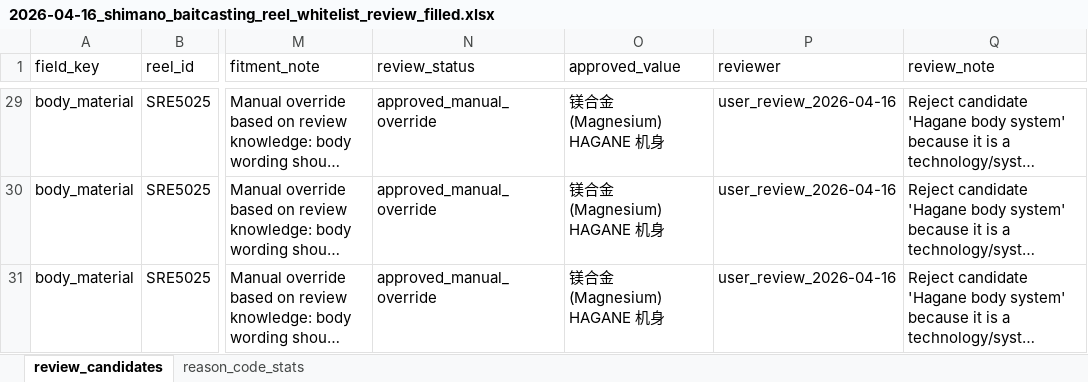
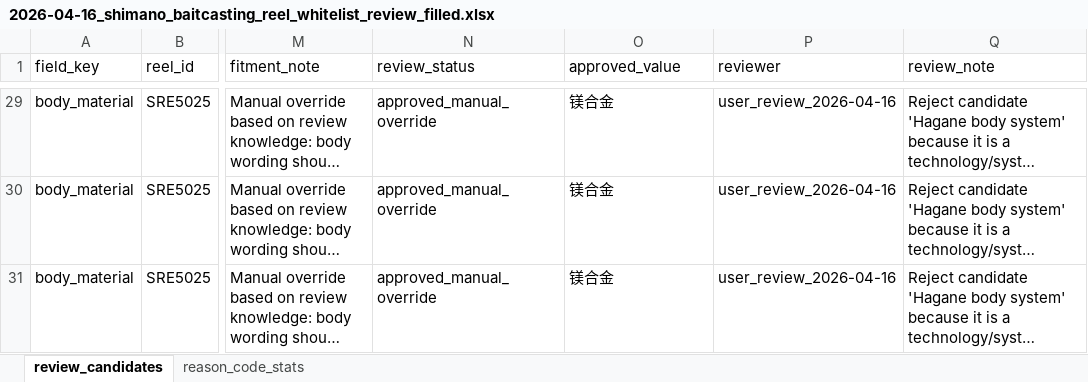
Before and after one commit to Dmaozhua/GearSage, an Excel workbook: GearSage-client/pkgGear/data_raw/experiment_reports/review/2026-04-16_shimano_baitcasting_reel_whitelist_review_filled.xlsx, sheet review_candidates, drawn as a sheet; only a part is shown, gaps mark what is left out; long unchanged cells end in …; values as stored, in another font and other column widths than the file's, no borders; the diff covers the shown part only; the diff names each change by its address in the sheet, - before the commit and + after, or states it on an @@ line.

```diff
--- a/GearSage-client/pkgGear/data_raw/experiment_reports/review/2026-04-16_shimano_baitcasting_reel_whitelist_review_filled.xlsx (sheet review_candidates)
+++ b/GearSage-client/pkgGear/data_raw/experiment_reports/review/2026-04-16_shimano_baitcasting_reel_whitelist_review_filled.xlsx (sheet review_candidates)
-O29:O31 (approved_value): 镁合金 (Magnesium) HAGANE 机身
+O29:O31 (approved_value): 镁合金
```
Also changed, not shown: 23 edited cells elsewhere in this sheet.
